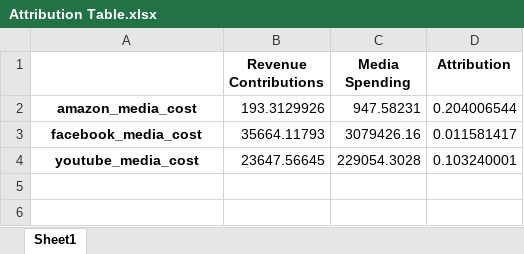
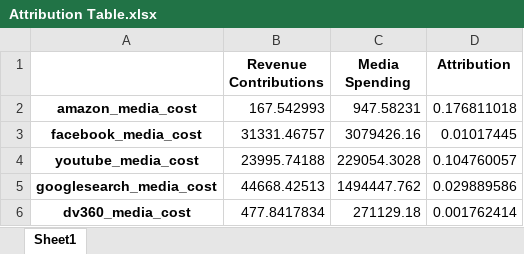
Before and after one commit to RSatyakaal/media_mix_model, an Excel workbook: may-pipeline/Attribution Table.xlsx, sheet Sheet1, drawn as a sheet; values as stored, in another font and other column widths than the file's, no borders; the diff names each change by its address in the sheet, - before the commit and + after, or states it on an @@ line.

```diff
--- a/may-pipeline/Attribution Table.xlsx (sheet Sheet1)
+++ b/may-pipeline/Attribution Table.xlsx (sheet Sheet1)
-B2 (Revenue Contributions): 193.3129926
+B2 (Revenue Contributions): 167.542993
-D2 (Attribution): 0.204006544
+D2 (Attribution): 0.176811018
-B3 (Revenue Contributions): 35664.11793
+B3 (Revenue Contributions): 31331.46757
-D3 (Attribution): 0.011581417
+D3 (Attribution): 0.01017445
-B4 (Revenue Contributions): 23647.56645
+B4 (Revenue Contributions): 23995.74188
-D4 (Attribution): 0.103240001
+D4 (Attribution): 0.104760057
+row 5: googlesearch_media_cost | 44668.42513 | 1494447.762 | 0.029889586
+row 6: dv360_media_cost | 477.8417834 | 271129.18 | 0.001762414
```
Also changed, not shown: 7 other files.
